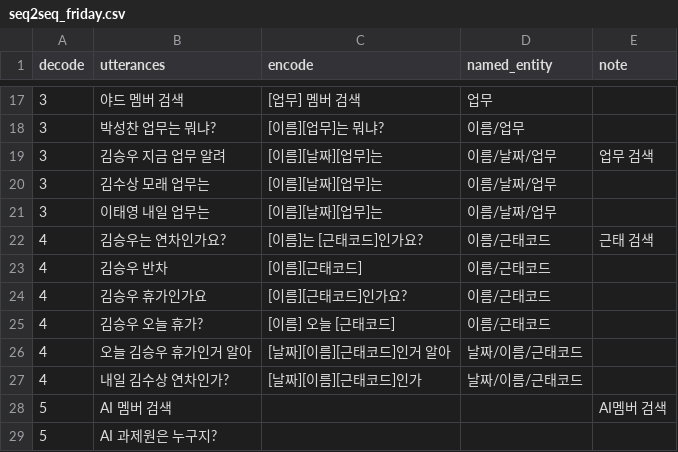
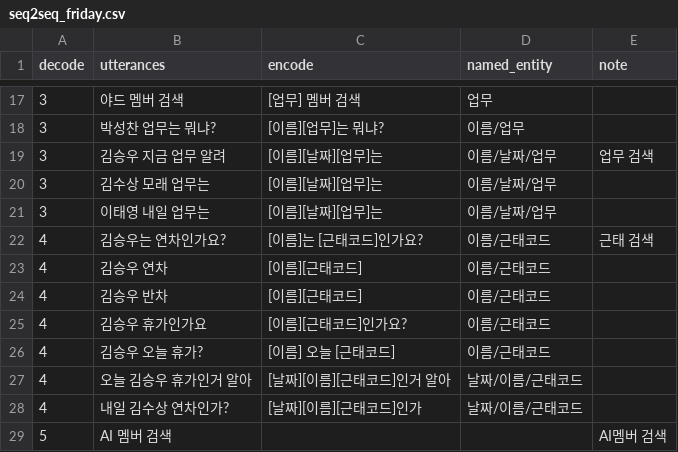
Before and after one commit to TensorMSA/tensormsa_jupyter, a CSV file: data/seq2seq_friday.csv, drawn as a sheet; only a part is shown, gaps mark what is left out; the shorter side is filled out with more unchanged rows; the diff names each change by its address in the sheet, - before the commit and + after, or states it on an @@ line.

Commit message:
Update seq2seq_friday.csv

```diff
--- a/data/seq2seq_friday.csv
+++ b/data/seq2seq_friday.csv
+row 23: 4 | 김승우 연차 | [이름][근태코드] | 이름/근태코드
```
